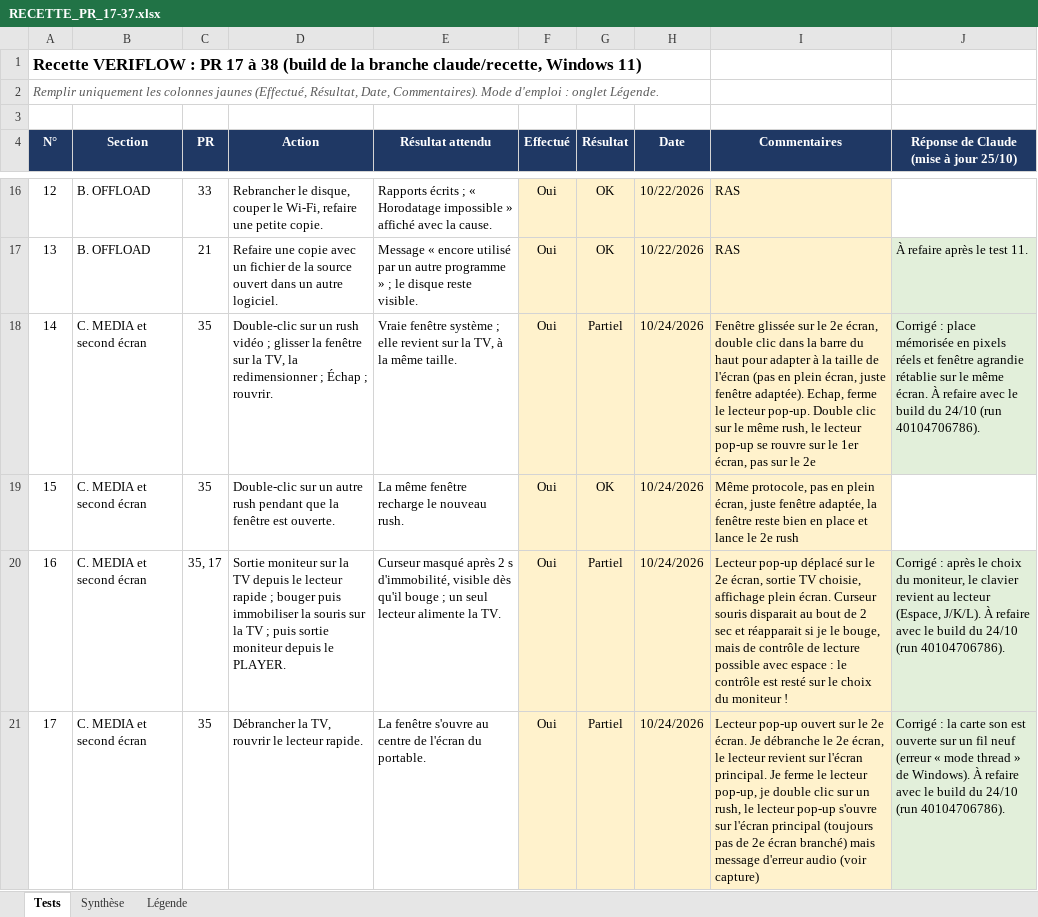
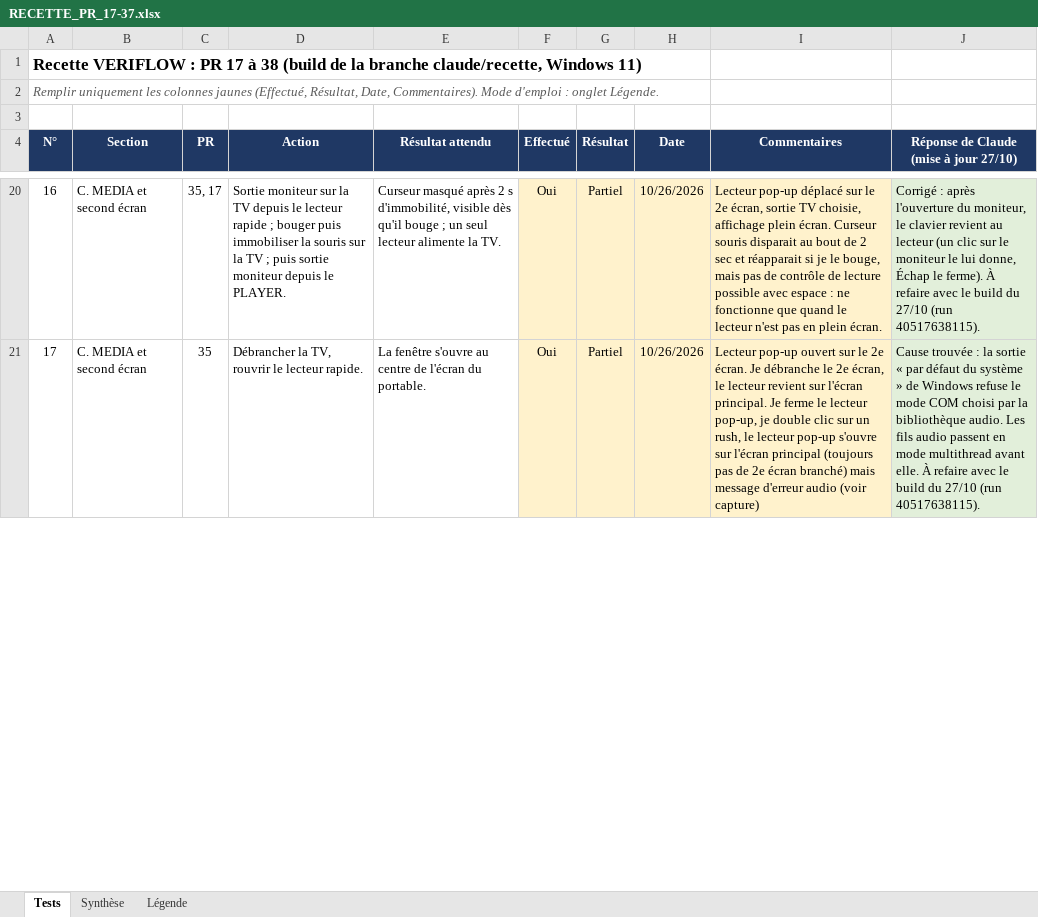
Before and after one commit to Herve-obe/VERIFLOW-v4, an Excel workbook: docs/recette/RECETTE_PR_17-37.xlsx, sheet Tests, drawn as a sheet; only a part is shown, gaps mark what is left out; values as stored, in another font and other column widths than the file's, no borders; conditional formats not drawn; removed rows and columns are numbered as before the commit, all else as after; the diff covers the shown part only; the diff names each change by its address in the sheet, - before the commit and + after, or states it on an @@ line.

```diff
--- a/docs/recette/RECETTE_PR_17-37.xlsx (sheet Tests)
+++ b/docs/recette/RECETTE_PR_17-37.xlsx (sheet Tests)
-J4: Réponse de Claude (mise à jour 25/10)
+J4: Réponse de Claude (mise à jour 27/10)
@@ row 16 hidden: 12 | B. OFFLOAD | 33 | Rebrancher le disque, couper le Wi-Fi, refaire une petite copie. | Rapports écrits ; « Horodatage impossible » affiché avec la cause. | Oui | OK | 10/22/2026 | RAS @@
@@ row 17 hidden: 13 | B. OFFLOAD | 21 | Refaire une copie avec un fichier de la source ouvert dans un autre logiciel. | Message « encore utilisé par un autre programme » ; le disque reste visible. | Oui | OK | 10/22/2026 | RAS | À refaire après le test 11. @@
-row 18: 14 | C. MEDIA et second écran | 35 | Double-clic sur un rush vidéo ; glisser la fenêtre sur la TV, la redimensionner ; Échap ; rouvrir. | Vraie fenêtre système ; elle revient sur la TV, à la même taille. | Oui | Partiel | 10/24/2026 | Fenêtre glissée sur le 2e écran, double clic dans la barre du haut pour adapter à la taille de l'écran (pas en plein écran, juste fenêtre adaptée). Echap, ferme le lecteur pop-up. Double clic sur le même rush, le lecteur pop-up se rouvre sur le 1er écran, pas sur le 2e | Corrigé : place mémorisée en pixels réels et fenêtre agrandie rétablie sur le même écran. À refaire avec le build du 24/10 (run 40104706786).
@@ row 19 hidden: 15 | C. MEDIA et second écran | 35 | Double-clic sur un autre rush pendant que la fenêtre est ouverte. | La même fenêtre recharge le nouveau rush. | Oui | OK | 10/24/2026 | Même protocole, pas en plein écran, juste fenêtre adaptée, la fenêtre reste bien en place et lance le 2e rush @@
-H20:H21 (Date): 10/24/2026
+H20:H21 (Date): 10/26/2026
-I20 (Commentaires): …bouge, mais de contrôle de lecture possible avec espace : le contrôle est resté sur le choix du moniteur !
+I20 (Commentaires): …bouge, mais pas de contrôle de lecture possible avec espace : ne fonctionne que quand le lecteur n'est pas en plein écran.
-J20: …: après le choix du moniteur, le clavier revient au lecteur (Espace, J/K/L). À refaire avec le build du 24/10 (run 40104706786).
+J20: …: après l'ouverture du moniteur, le clavier revient au lecteur (un clic sur le moniteur le lui donne, Échap le ferme). À refaire avec le build du 27/10 (run 40517638115).
-J21: Corrigé : la carte son est ouverte sur un fil neuf (erreur « mode thread » de Windows). À refaire avec le build du 24/10 (run 40104706786).
+J21: Cause trouvée : la sortie « par défaut du système » de Windows refuse le mode COM choisi par la bibliothèque audio. Les fils audio passent en mode multithread avant elle. À refaire avec le build du 27/10 (run 40517638115).
```
Also changed, not shown: 2 added rows, 5 removed rows, 12 hidden or unhidden rows, 37 edited cells and cell formats elsewhere in this sheet, sheet Synthèse, sheet Légende, hidden cells.
